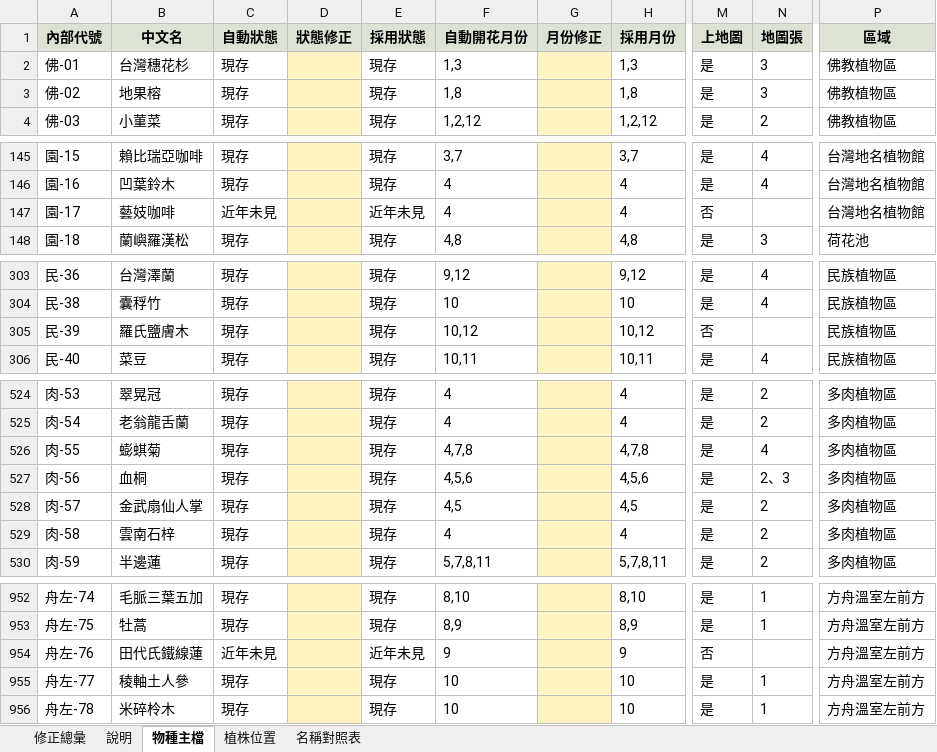
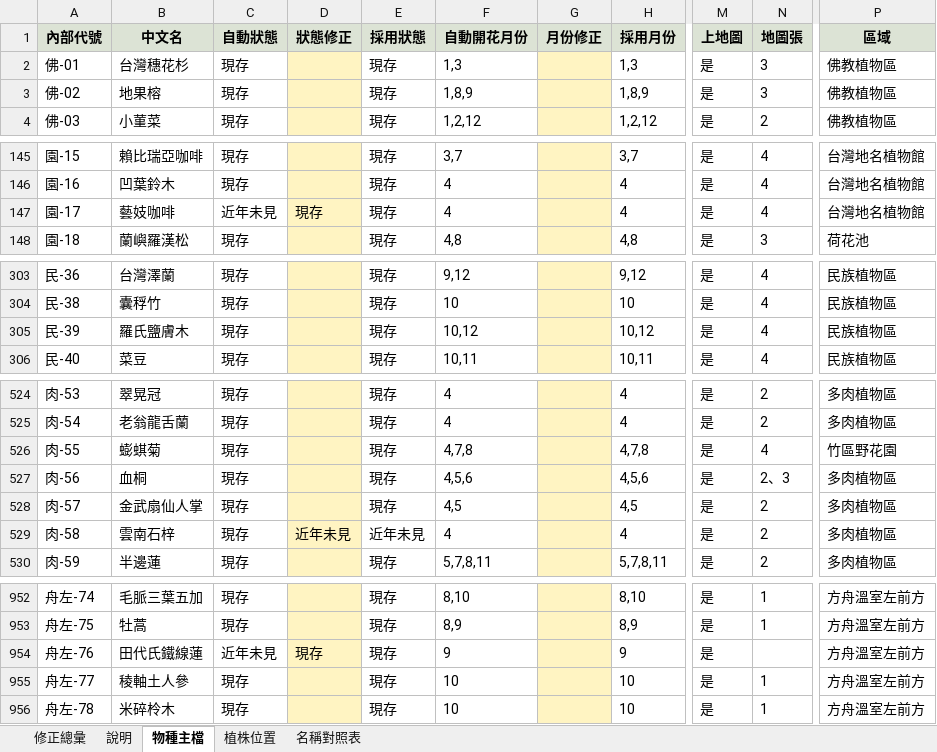
Before and after one commit to yoserchen/smallflower-web, an Excel workbook: tools/data/主檔.xlsx, sheet 物種主檔, drawn as a sheet; only a part is shown, gaps mark what is left out; values as stored, in another font and other column widths than the file's, no borders; charts and pictures not drawn; the diff covers the shown part only; the diff names each change by its address in the sheet, - before the commit and + after, or states it on an @@ line.

```diff
--- a/tools/data/主檔.xlsx (sheet 物種主檔)
+++ b/tools/data/主檔.xlsx (sheet 物種主檔)
-F3 (自動開花月份): 1,8
+F3 (自動開花月份): 1,8,9
-H3 (採用月份): 1,8
+H3 (採用月份): 1,8,9
-D147 (狀態修正): (empty)
+D147 (狀態修正): 現存
-E147 (採用狀態): 近年未見
+E147 (採用狀態): 現存
-M147 (上地圖): 否
+M147 (上地圖): 是
-N147 (地圖張): (empty)
+N147 (地圖張): 4
-M305 (上地圖): 否
+M305 (上地圖): 是
-N305 (地圖張): (empty)
+N305 (地圖張): 4
-P526 (區域): 多肉植物區
+P526 (區域): 竹區野花園
-D529 (狀態修正): (empty)
+D529 (狀態修正): 近年未見
-E529 (採用狀態): 現存
+E529 (採用狀態): 近年未見
-D954 (狀態修正): (empty)
+D954 (狀態修正): 現存
-E954 (採用狀態): 近年未見
+E954 (採用狀態): 現存
-M954 (上地圖): 否
+M954 (上地圖): 是
```
Also changed, not shown: 7 edited cells elsewhere in this sheet, sheet 修正總彙, sheet 植株位置, 34 other files.
